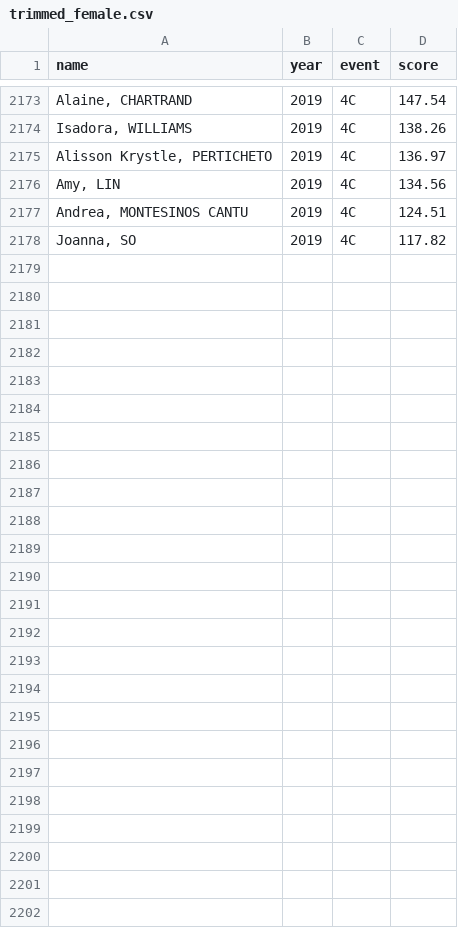
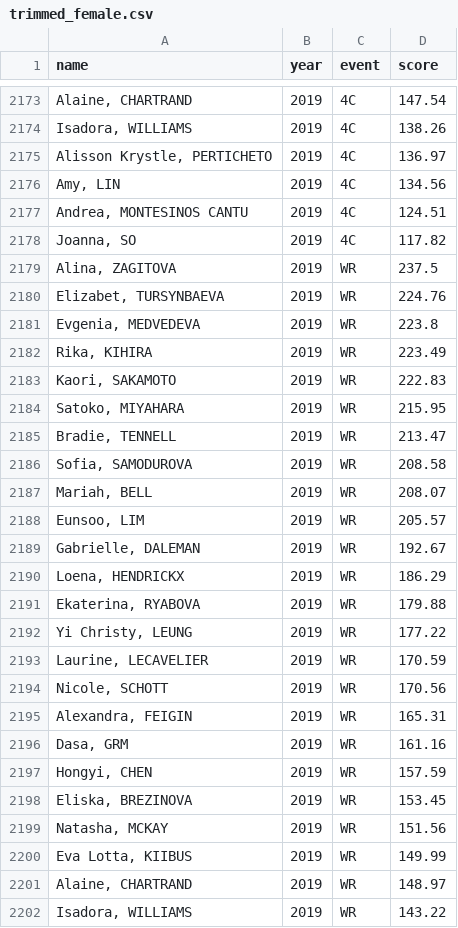
Before and after one commit to khanhnguyendata/skate_predict, a CSV file: scores/trimmed_female.csv, drawn as a sheet; only a part is shown, gaps mark what is left out; the diff names each change by its address in the sheet, - before the commit and + after, or states it on an @@ line.

```diff
--- a/scores/trimmed_female.csv
+++ b/scores/trimmed_female.csv
+row 2179: Alina, ZAGITOVA | 2019 | WR | 237.5
+row 2180: Elizabet, TURSYNBAEVA | 2019 | WR | 224.76
+row 2181: Evgenia, MEDVEDEVA | 2019 | WR | 223.8
+row 2182: Rika, KIHIRA | 2019 | WR | 223.49
+row 2183: Kaori, SAKAMOTO | 2019 | WR | 222.83
+row 2184: Satoko, MIYAHARA | 2019 | WR | 215.95
+row 2185: Bradie, TENNELL | 2019 | WR | 213.47
+row 2186: Sofia, SAMODUROVA | 2019 | WR | 208.58
+row 2187: Mariah, BELL | 2019 | WR | 208.07
+row 2188: Eunsoo, LIM | 2019 | WR | 205.57
+row 2189: Gabrielle, DALEMAN | 2019 | WR | 192.67
+row 2190: Loena, HENDRICKX | 2019 | WR | 186.29
+row 2191: Ekaterina, RYABOVA | 2019 | WR | 179.88
+row 2192: Yi Christy, LEUNG | 2019 | WR | 177.22
+row 2193: Laurine, LECAVELIER | 2019 | WR | 170.59
+row 2194: Nicole, SCHOTT | 2019 | WR | 170.56
+row 2195: Alexandra, FEIGIN | 2019 | WR | 165.31
+row 2196: Dasa, GRM | 2019 | WR | 161.16
+row 2197: Hongyi, CHEN | 2019 | WR | 157.59
+row 2198: Eliska, BREZINOVA | 2019 | WR | 153.45
+row 2199: Natasha, MCKAY | 2019 | WR | 151.56
+row 2200: Eva Lotta, KIIBUS | 2019 | WR | 149.99
+row 2201: Alaine, CHARTRAND | 2019 | WR | 148.97
+row 2202: Isadora, WILLIAMS | 2019 | WR | 143.22
```
Also changed, not shown: scores/raw_female.csv, scores/raw_male.csv, 11 other files.
